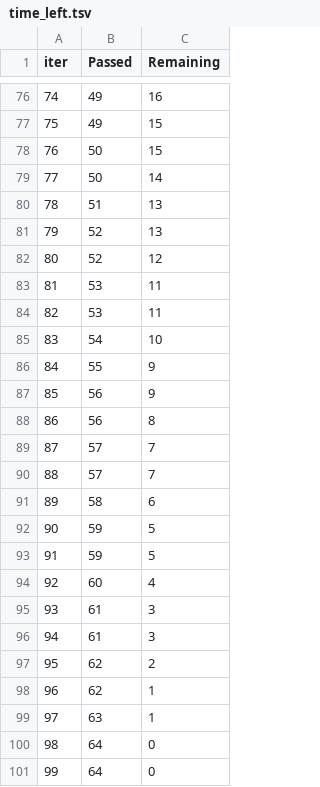
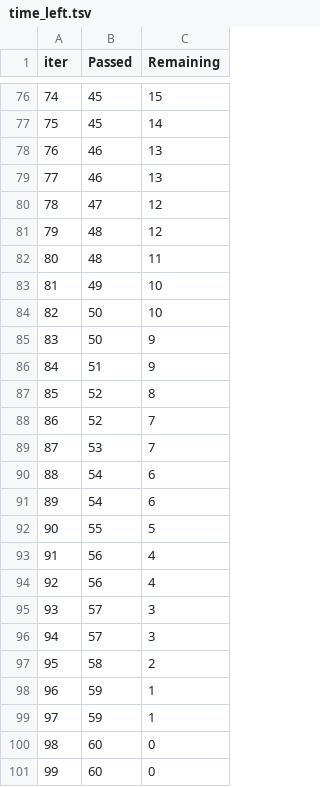
Before and after one commit to chwasiq0569/End-to-End_Student-Performance-Indicator, a TSV file: catboost_info/time_left.tsv, drawn as a sheet; only a part is shown, gaps mark what is left out; the diff covers the shown part only.

```diff
--- a/catboost_info/time_left.tsv
+++ b/catboost_info/time_left.tsv
@@ -76,26 +76,26 @@ iter	Passed	Remaining
-74	49	16
-75	49	15
-76	50	15
-77	50	14
-78	51	13
-79	52	13
-80	52	12
-81	53	11
-82	53	11
-83	54	10
-84	55	9
-85	56	9
-86	56	8
-87	57	7
-88	57	7
-89	58	6
-90	59	5
-91	59	5
-92	60	4
-93	61	3
-94	61	3
-95	62	2
-96	62	1
-97	63	1
-98	64	0
-99	64	0
+74	45	15
+75	45	14
+76	46	13
+77	46	13
+78	47	12
+79	48	12
+80	48	11
+81	49	10
+82	50	10
+83	50	9
+84	51	9
+85	52	8
+86	52	7
+87	53	7
+88	54	6
+89	54	6
+90	55	5
+91	56	4
+92	56	4
+93	57	3
+94	57	3
+95	58	2
+96	59	1
+97	59	1
+98	60	0
+99	60	0
```
Also changed, not shown: 145 edited cells elsewhere in this file, 34 other files.
